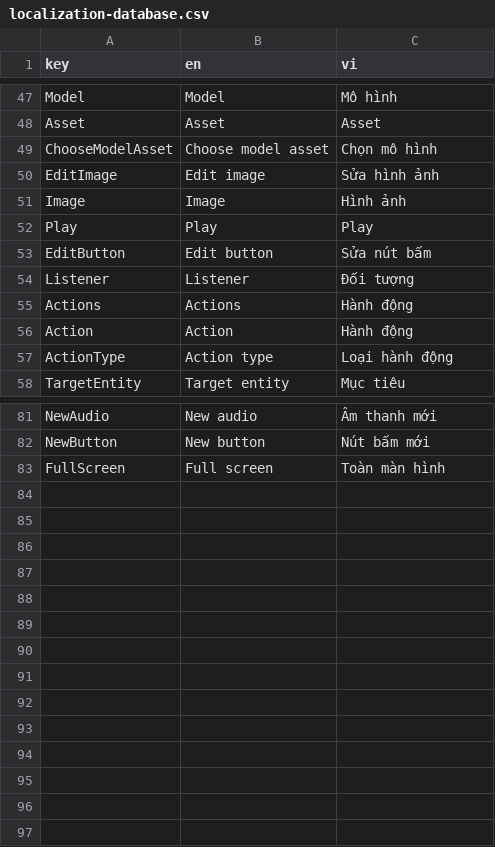
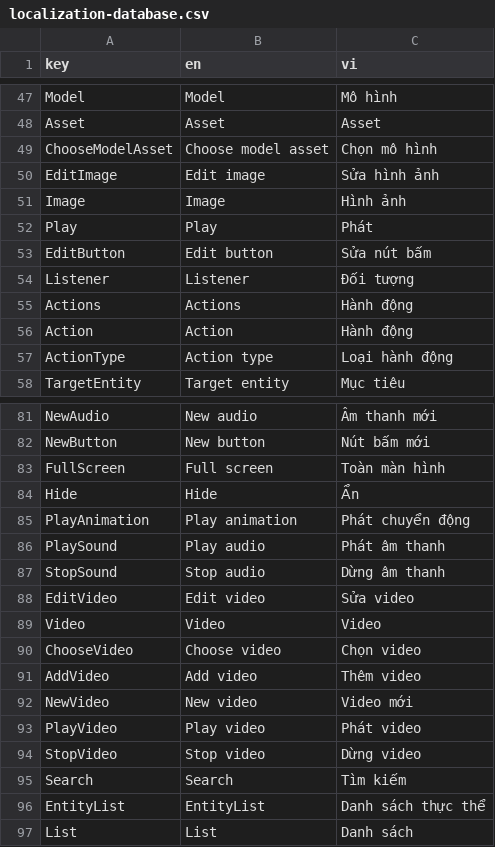
Before and after one commit to PHxxDragon/AREditor, a CSV file: Assets/Localization/localization-database.csv, drawn as a sheet; only a part is shown, gaps mark what is left out.

Commit message:
Added video, entity list

```diff
--- a/Assets/Localization/localization-database.csv
+++ b/Assets/Localization/localization-database.csv
@@ -51,3 +51,3 @@ EditImage,Edit image,Sửa hình ảnh
 Image,Image,Hình ảnh
-Play,Play,Play
+Play,Play,Phát
 EditButton,Edit button,Sửa nút bấm
@@ -83 +83,15 @@ NewButton,New button,Nút bấm mới
 FullScreen,Full screen,Toàn màn hình
+Hide,Hide,Ẩn
+PlayAnimation,Play animation,Phát chuyển động
+PlaySound,Play audio,Phát âm thanh
+StopSound,Stop audio,Dừng âm thanh
+EditVideo,Edit video,Sửa video
+Video,Video,Video
+ChooseVideo,Choose video,Chọn video
+AddVideo,Add video,Thêm video
+NewVideo,New video,Video mới
+PlayVideo,Play video,Phát video
+StopVideo,Stop video,Dừng video
+Search,Search,Tìm kiếm
+EntityList,EntityList,Danh sách thực thể
+List,List,Danh sách
```
Also changed, not shown: 53 other files.
